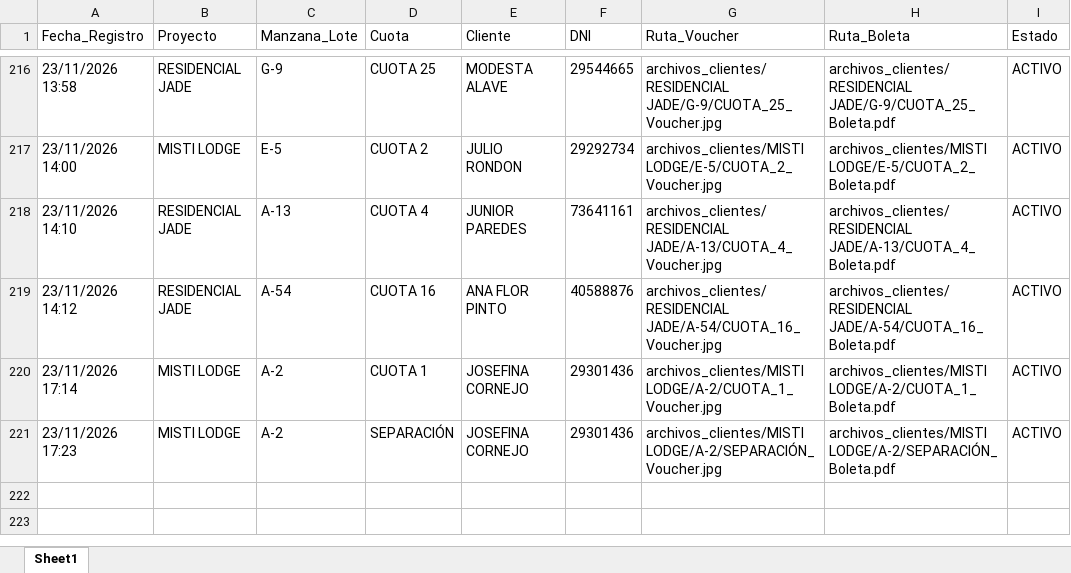
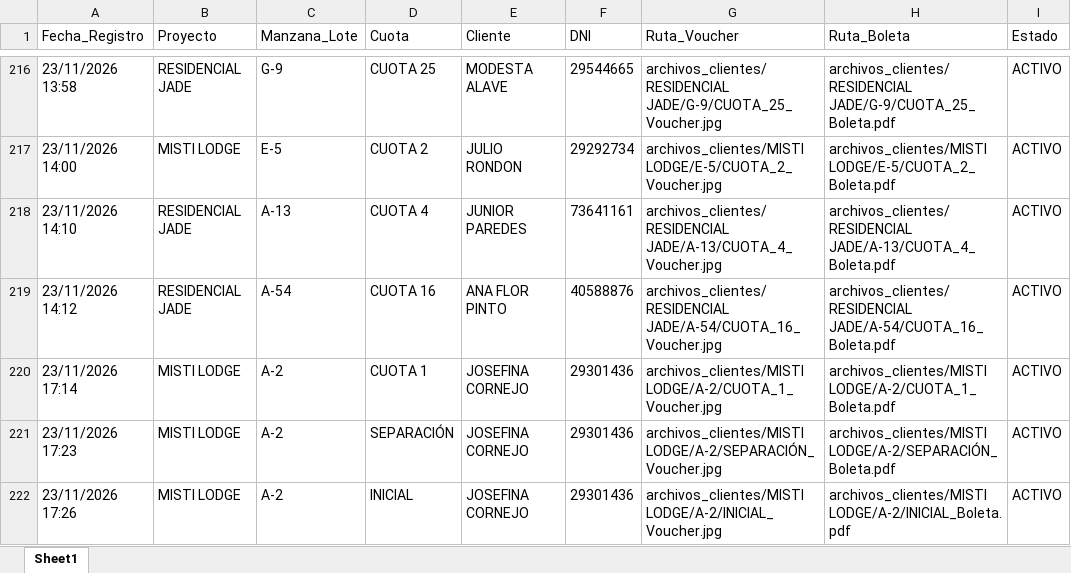
Before and after one commit to bryanflowers10-prog/portal-cobranzas-gr, an Excel workbook: base_datos_pagos.xlsx, sheet Sheet1, drawn as a sheet; only a part is shown, gaps mark what is left out; values as stored, in another font and other column widths than the file's, no borders; the diff names each change by its address in the sheet, - before the commit and + after, or states it on an @@ line.

```diff
--- a/base_datos_pagos.xlsx (sheet Sheet1)
+++ b/base_datos_pagos.xlsx (sheet Sheet1)
+row 222: 23/11/2026 17:26 | MISTI LODGE | A-2 | INICIAL | JOSEFINA CORNEJO | 29301436 | archivos_clientes/MISTI LODGE/A-2/INICIAL_Voucher.jpg | archivos_clientes/MISTI LODGE/A-2/INICIAL_Boleta.pdf | ACTIVO
```
Also changed, not shown: 2 other files.
